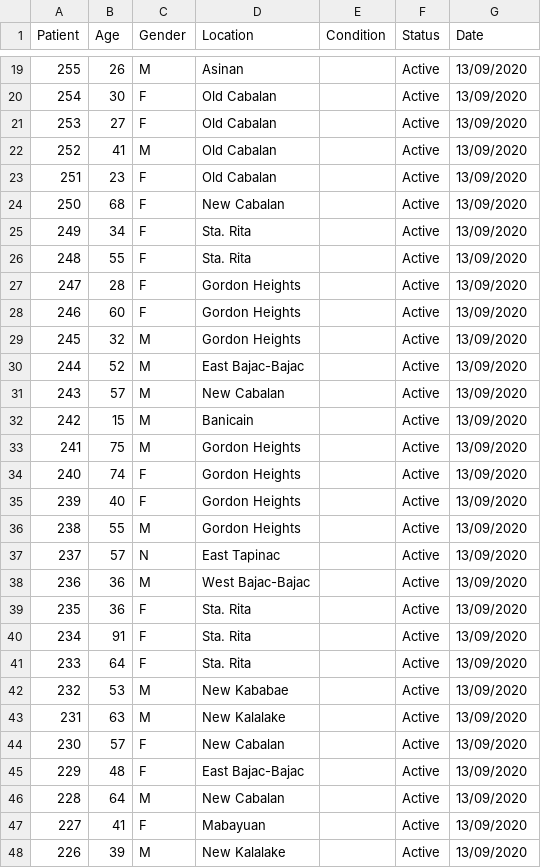
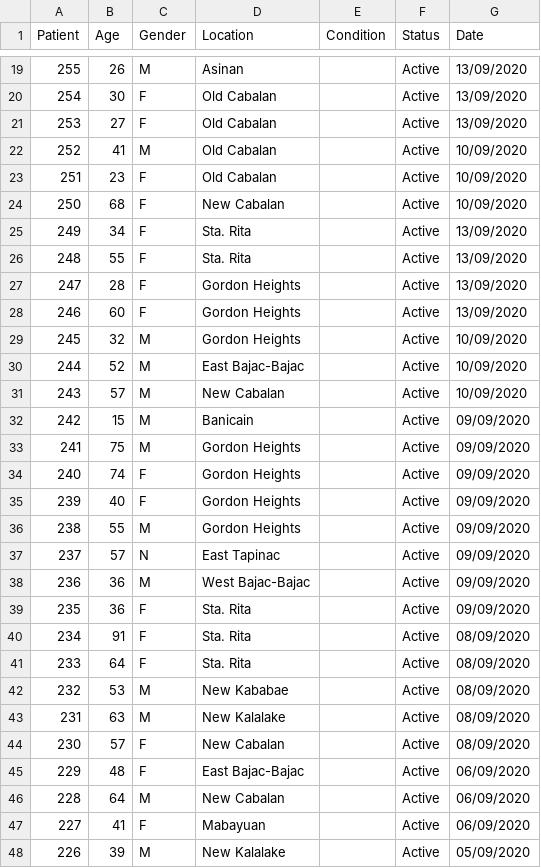
Before and after one commit to rsandagon/olongapo-covid-tracker, a CSV file: data/data2.csv, drawn as a sheet; only a part is shown, gaps mark what is left out; the diff covers the shown part only.

```diff
--- a/data/data2.csv
+++ b/data/data2.csv
@@ -21,5 +21,5 @@
 253,27,F,Old Cabalan,,Active,13/09/2020
-252,41,M,Old Cabalan,,Active,13/09/2020
-251,23,F,Old Cabalan,,Active,13/09/2020
-250,68,F,New Cabalan,,Active,13/09/2020
+252,41,M,Old Cabalan,,Active,10/09/2020
+251,23,F,Old Cabalan,,Active,10/09/2020
+250,68,F,New Cabalan,,Active,10/09/2020
 249,34,F,Sta. Rita,,Active,13/09/2020
@@ -28,21 +28,21 @@
 246,60,F,Gordon Heights,,Active,13/09/2020
-245,32,M,Gordon Heights,,Active,13/09/2020
-244,52,M,East Bajac-Bajac,,Active,13/09/2020
-243,57,M,New Cabalan,,Active,13/09/2020
-242,15,M,Banicain,,Active,13/09/2020
-241,75,M,Gordon Heights,,Active,13/09/2020
-240,74,F,Gordon Heights,,Active,13/09/2020
-239,40,F,Gordon Heights,,Active,13/09/2020
-238,55,M,Gordon Heights,,Active,13/09/2020
-237,57,N,East Tapinac,,Active,13/09/2020
-236,36,M,West Bajac-Bajac,,Active,13/09/2020
-235,36,F,Sta. Rita,,Active,13/09/2020
-234,91,F,Sta. Rita,,Active,13/09/2020
-233,64,F,Sta. Rita,,Active,13/09/2020
-232,53,M,New Kababae,,Active,13/09/2020
-231,63,M,New Kalalake,,Active,13/09/2020
-230,57,F,New Cabalan,,Active,13/09/2020
-229,48,F,East Bajac-Bajac,,Active,13/09/2020
-228,64,M,New Cabalan,,Active,13/09/2020
-227,41,F,Mabayuan,,Active,13/09/2020
-226,39,M,New Kalalake,,Active,13/09/2020
+245,32,M,Gordon Heights,,Active,10/09/2020
+244,52,M,East Bajac-Bajac,,Active,10/09/2020
+243,57,M,New Cabalan,,Active,10/09/2020
+242,15,M,Banicain,,Active,09/09/2020
+241,75,M,Gordon Heights,,Active,09/09/2020
+240,74,F,Gordon Heights,,Active,09/09/2020
+239,40,F,Gordon Heights,,Active,09/09/2020
+238,55,M,Gordon Heights,,Active,09/09/2020
+237,57,N,East Tapinac,,Active,09/09/2020
+236,36,M,West Bajac-Bajac,,Active,09/09/2020
+235,36,F,Sta. Rita,,Active,09/09/2020
+234,91,F,Sta. Rita,,Active,08/09/2020
+233,64,F,Sta. Rita,,Active,08/09/2020
+232,53,M,New Kababae,,Active,08/09/2020
+231,63,M,New Kalalake,,Active,08/09/2020
+230,57,F,New Cabalan,,Active,08/09/2020
+229,48,F,East Bajac-Bajac,,Active,06/09/2020
+228,64,M,New Cabalan,,Active,06/09/2020
+227,41,F,Mabayuan,,Active,06/09/2020
+226,39,M,New Kalalake,,Active,05/09/2020
```
Also changed, not shown: 31 edited cells elsewhere in this file, 1 other file.
